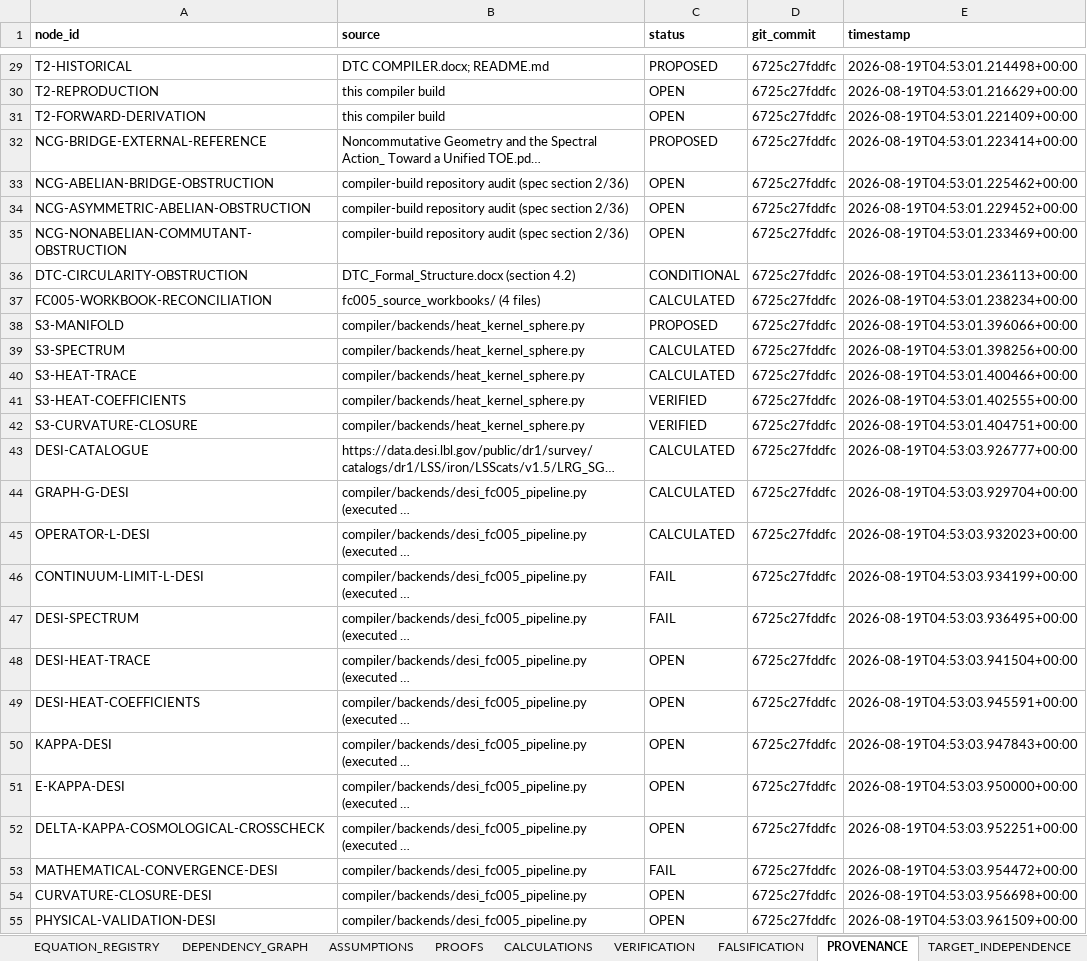
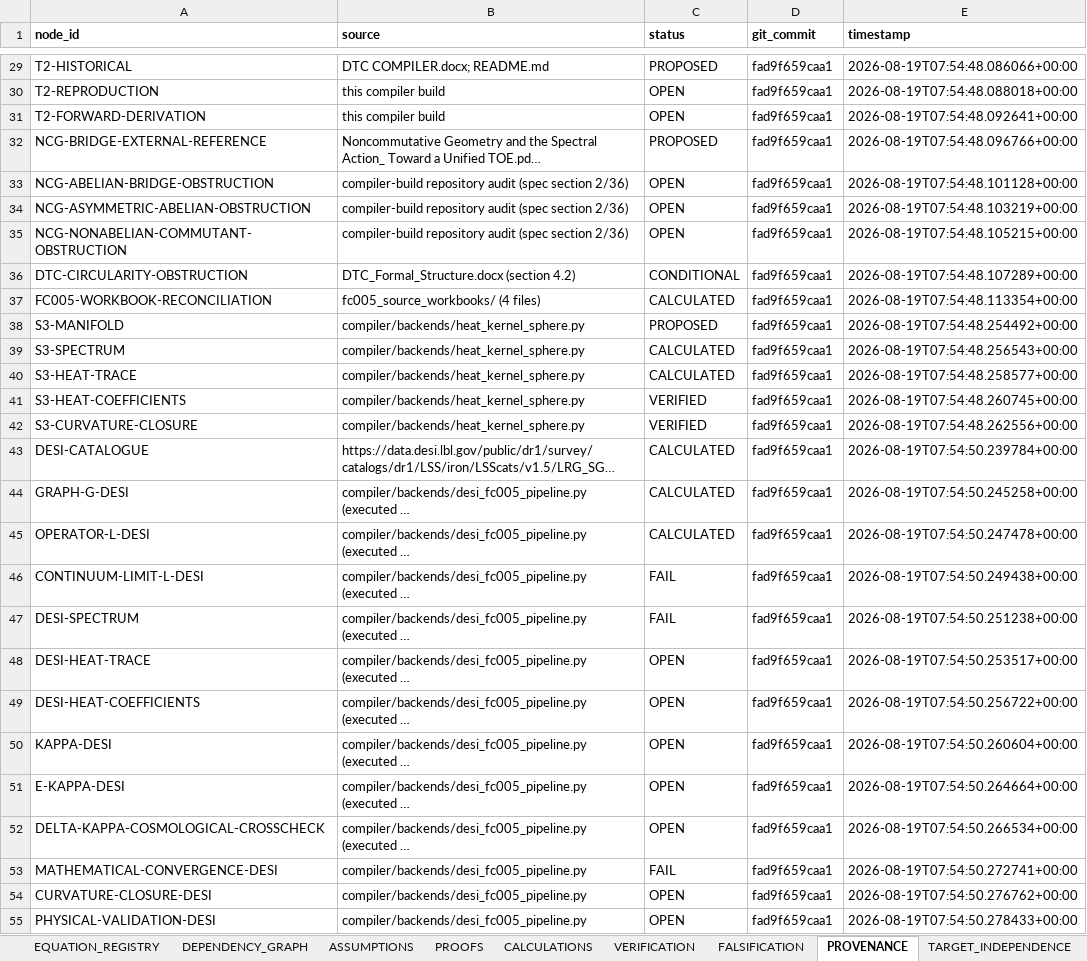
Before and after one commit to BLZIX989/SEIT, an Excel workbook: Master Calculation Workbook.xlsx, sheet PROVENANCE, drawn as a sheet; only a part is shown, gaps mark what is left out; long unchanged cells end in …; values as stored, in another font and other column widths than the file's, no borders; the diff covers the shown part only; the diff names each change by its address in the sheet, - before the commit and + after, or states it on an @@ line.

```diff
--- a/Master Calculation Workbook.xlsx (sheet PROVENANCE)
+++ b/Master Calculation Workbook.xlsx (sheet PROVENANCE)
-D29:D55 (git_commit): 6725c27fddfc
+D29:D55 (git_commit): fad9f659caa1
-E29 (timestamp): 2026-08-19T04:53:01.214498+00:00
+E29 (timestamp): 2026-08-19T07:54:48.086066+00:00
-E30 (timestamp): 2026-08-19T04:53:01.216629+00:00
+E30 (timestamp): 2026-08-19T07:54:48.088018+00:00
-E31 (timestamp): 2026-08-19T04:53:01.221409+00:00
+E31 (timestamp): 2026-08-19T07:54:48.092641+00:00
-E32 (timestamp): 2026-08-19T04:53:01.223414+00:00
+E32 (timestamp): 2026-08-19T07:54:48.096766+00:00
-E33 (timestamp): 2026-08-19T04:53:01.225462+00:00
+E33 (timestamp): 2026-08-19T07:54:48.101128+00:00
-E34 (timestamp): 2026-08-19T04:53:01.229452+00:00
+E34 (timestamp): 2026-08-19T07:54:48.103219+00:00
-E35 (timestamp): 2026-08-19T04:53:01.233469+00:00
+E35 (timestamp): 2026-08-19T07:54:48.105215+00:00
-E36 (timestamp): 2026-08-19T04:53:01.236113+00:00
+E36 (timestamp): 2026-08-19T07:54:48.107289+00:00
-E37 (timestamp): 2026-08-19T04:53:01.238234+00:00
+E37 (timestamp): 2026-08-19T07:54:48.113354+00:00
-E38 (timestamp): 2026-08-19T04:53:01.396066+00:00
+E38 (timestamp): 2026-08-19T07:54:48.254492+00:00
-E39 (timestamp): 2026-08-19T04:53:01.398256+00:00
+E39 (timestamp): 2026-08-19T07:54:48.256543+00:00
-E40 (timestamp): 2026-08-19T04:53:01.400466+00:00
+E40 (timestamp): 2026-08-19T07:54:48.258577+00:00
-E41 (timestamp): 2026-08-19T04:53:01.402555+00:00
+E41 (timestamp): 2026-08-19T07:54:48.260745+00:00
-E42 (timestamp): 2026-08-19T04:53:01.404751+00:00
+E42 (timestamp): 2026-08-19T07:54:48.262556+00:00
-E43 (timestamp): 2026-08-19T04:53:03.926777+00:00
+E43 (timestamp): 2026-08-19T07:54:50.239784+00:00
-E44 (timestamp): 2026-08-19T04:53:03.929704+00:00
+E44 (timestamp): 2026-08-19T07:54:50.245258+00:00
-E45 (timestamp): 2026-08-19T04:53:03.932023+00:00
+E45 (timestamp): 2026-08-19T07:54:50.247478+00:00
-E46 (timestamp): 2026-08-19T04:53:03.934199+00:00
+E46 (timestamp): 2026-08-19T07:54:50.249438+00:00
-E47 (timestamp): 2026-08-19T04:53:03.936495+00:00
+E47 (timestamp): 2026-08-19T07:54:50.251238+00:00
-E48 (timestamp): 2026-08-19T04:53:03.941504+00:00
+E48 (timestamp): 2026-08-19T07:54:50.253517+00:00
-E49 (timestamp): 2026-08-19T04:53:03.945591+00:00
+E49 (timestamp): 2026-08-19T07:54:50.256722+00:00
-E50 (timestamp): 2026-08-19T04:53:03.947843+00:00
+E50 (timestamp): 2026-08-19T07:54:50.260604+00:00
-E51 (timestamp): 2026-08-19T04:53:03.950000+00:00
+E51 (timestamp): 2026-08-19T07:54:50.264664+00:00
-E52 (timestamp): 2026-08-19T04:53:03.952251+00:00
+E52 (timestamp): 2026-08-19T07:54:50.266534+00:00
-E53 (timestamp): 2026-08-19T04:53:03.954472+00:00
+E53 (timestamp): 2026-08-19T07:54:50.272741+00:00
-E54 (timestamp): 2026-08-19T04:53:03.956698+00:00
+E54 (timestamp): 2026-08-19T07:54:50.276762+00:00
-E55 (timestamp): 2026-08-19T04:53:03.961509+00:00
+E55 (timestamp): 2026-08-19T07:54:50.278433+00:00
```
Also changed, not shown: 146 edited cells elsewhere in this sheet, sheet CALCULATIONS, sheet ASSUMPTIONS, 15 other files.
